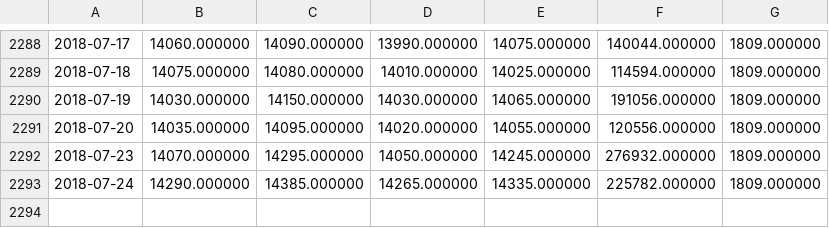
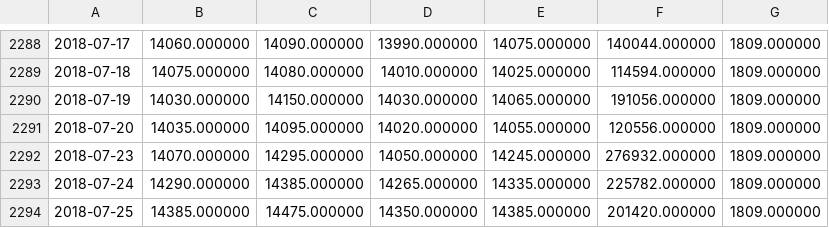
Before and after one commit to lifewwy/future, a CSV file: 数据维护/AL888.csv, drawn as a sheet; only a part is shown, gaps mark what is left out.

```diff
--- a/数据维护/AL888.csv
+++ b/数据维护/AL888.csv
@@ -2293 +2293,2 @@
 2018-07-24,14290.000000,14385.000000,14265.000000,14335.000000,225782.000000,1809.000000
+2018-07-25,14385.000000,14475.000000,14350.000000,14385.000000,201420.000000,1809.000000
```
Also changed, not shown: 数据维护/CF888.csv, 数据维护/CU888.csv, 30 other files.
